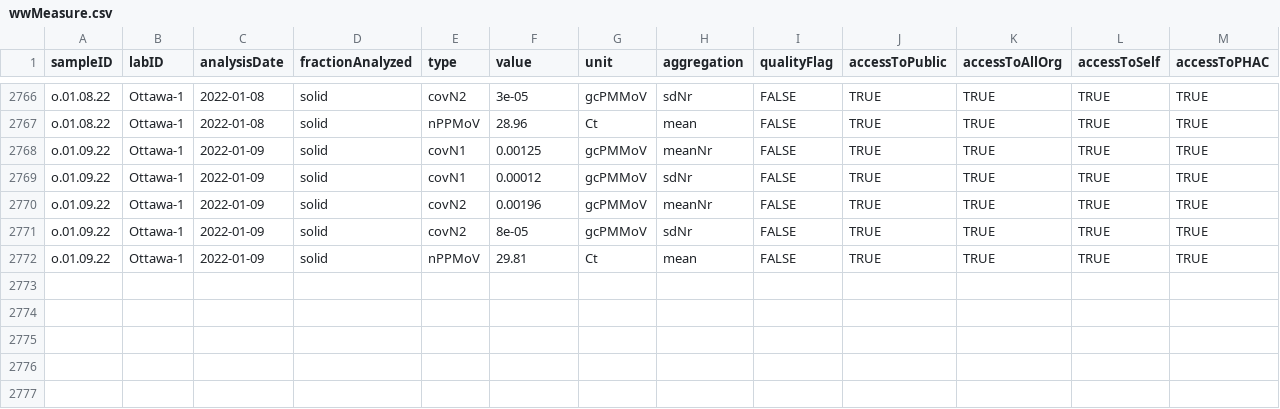
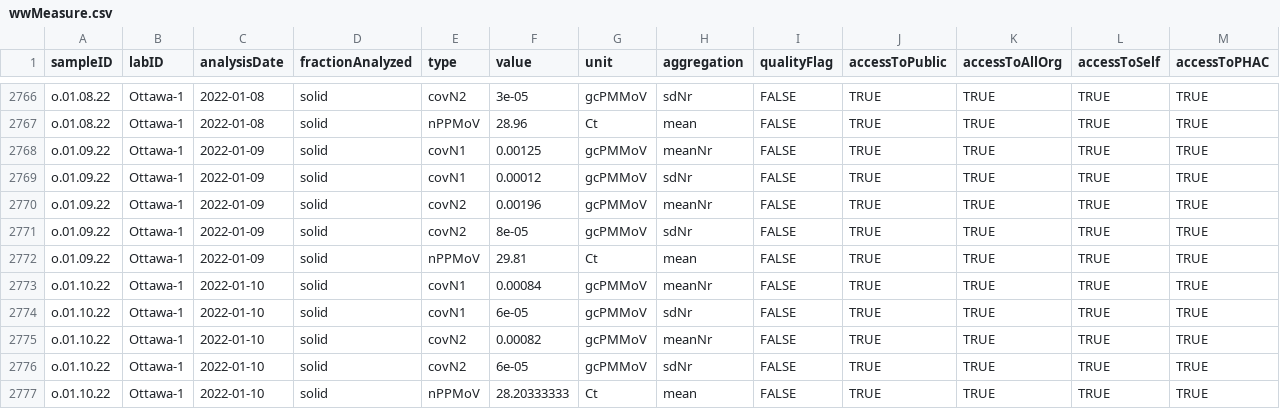
Before and after one commit to Delatolla-lab/PHESD, a CSV file: Wastewater/Ottawa/Data/wwMeasure.csv, drawn as a sheet; only a part is shown, gaps mark what is left out; rows hold the shown columns only; the diff names each change by its address in the sheet, - before the commit and + after, or states it on an @@ line.

```diff
--- a/Wastewater/Ottawa/Data/wwMeasure.csv
+++ b/Wastewater/Ottawa/Data/wwMeasure.csv
+row 2773: o.01.10.22 | Ottawa-1 | 2022-01-10 | solid | covN1 | 0.00084 | gcPMMoV | meanNr | FALSE | TRUE | TRUE | TRUE | TRUE
+row 2774: o.01.10.22 | Ottawa-1 | 2022-01-10 | solid | covN1 | 6e-05 | gcPMMoV | sdNr | FALSE | TRUE | TRUE | TRUE | TRUE
+row 2775: o.01.10.22 | Ottawa-1 | 2022-01-10 | solid | covN2 | 0.00082 | gcPMMoV | meanNr | FALSE | TRUE | TRUE | TRUE | TRUE
+row 2776: o.01.10.22 | Ottawa-1 | 2022-01-10 | solid | covN2 | 6e-05 | gcPMMoV | sdNr | FALSE | TRUE | TRUE | TRUE | TRUE
+row 2777: o.01.10.22 | Ottawa-1 | 2022-01-10 | solid | nPPMoV | 28.20333333 | Ct | mean | FALSE | TRUE | TRUE | TRUE | TRUE
```
Also changed, not shown: Wastewater/Ottawa/Data/wastewater_virus.csv.
